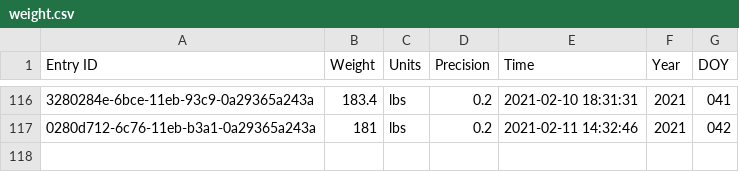
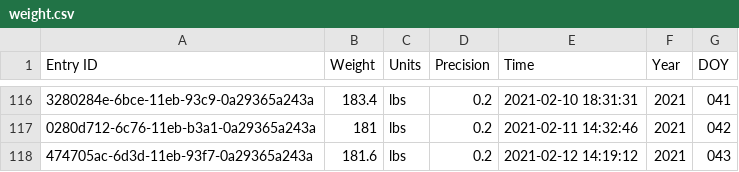
Before and after one commit to llee454/arf-utils, a CSV file: arf-backend/exports/weight.csv, drawn as a sheet; only a part is shown, gaps mark what is left out; the diff names each change by its address in the sheet, - before the commit and + after, or states it on an @@ line.

```diff
--- a/arf-backend/exports/weight.csv
+++ b/arf-backend/exports/weight.csv
+row 118: 474705ac-6d3d-11eb-93f7-0a29365a243a | 181.6 | lbs | 0.2 | 2021-02-12 14:19:12 | 2021 | 043
```
Also changed, not shown: arf-backend/exports/daily_cals.csv, 2 other files.
